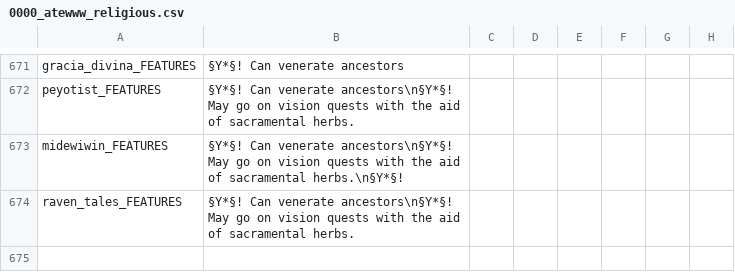
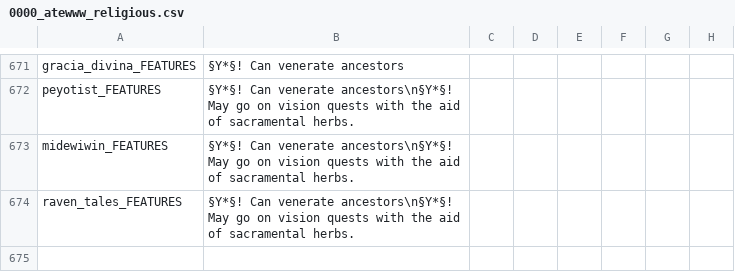
Before and after one commit to Yard1/After-the-End-Wild-Wasteland, a CSV file: localisation/0000_atewww_religious.csv, drawn as a sheet; only a part is shown, gaps mark what is left out; the diff names each change by its address in the sheet, - before the commit and + after, or states it on an @@ line.

```diff
--- a/localisation/0000_atewww_religious.csv
+++ b/localisation/0000_atewww_religious.csv
-B673: …of sacramental herbs.\n§Y*§!
+B673: …of sacramental herbs.
```
Also changed, not shown: 29 other files.
